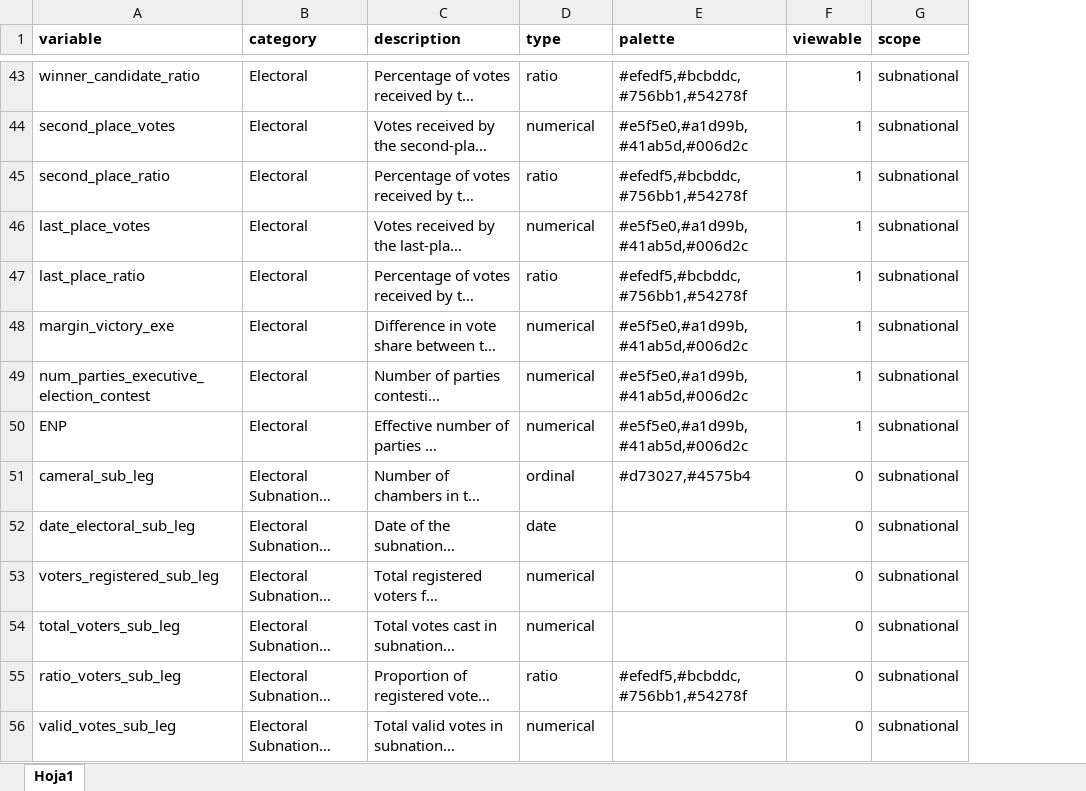
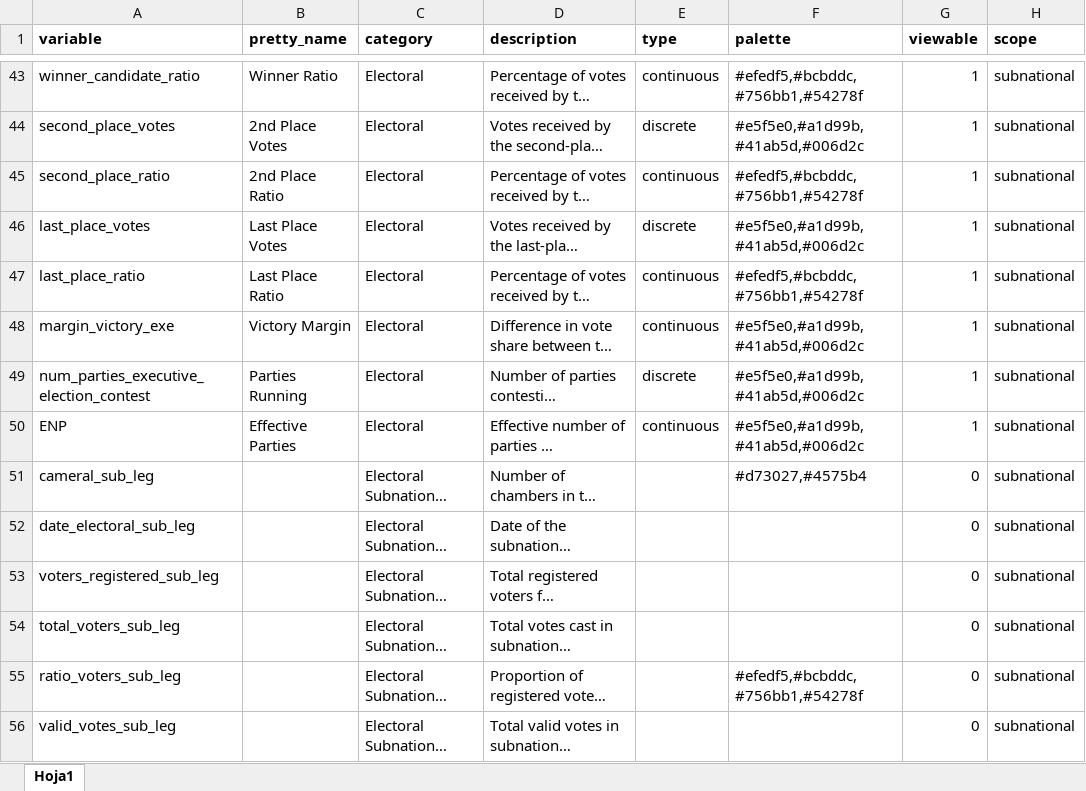
Before and after one commit to fsotoj/subnational_gov, an Excel workbook: data/dictionary.xlsx, sheet Hoja1, drawn as a sheet; only a part is shown, gaps mark what is left out; long unchanged cells end in …; values as stored, in another font and other column widths than the file's, no borders; addresses are those after the commit; the diff covers the shown part only; the diff names each change by its address in the sheet, - before the commit and + after, or states it on an @@ line.

```diff
--- a/data/dictionary.xlsx (sheet Hoja1)
+++ b/data/dictionary.xlsx (sheet Hoja1)
+column B (pretty_name), rows 43-50: Winner Ratio | 2nd Place Votes | 2nd Place Ratio | Last Place Votes | Last Place Ratio | Victory Margin | Parties Running | Effective Parties
-E43 (type): ratio
+E43 (type): continuous
-E44 (type): numerical
+E44 (type): discrete
-E45 (type): ratio
+E45 (type): continuous
-E46 (type): numerical
+E46 (type): discrete
-E47 (type): ratio
+E47 (type): continuous
-E48 (type): numerical
+E48 (type): continuous
-E49 (type): numerical
+E49 (type): discrete
-E50 (type): numerical
+E50 (type): continuous
-E51 (type): ordinal
+E51 (type): (empty)
-E52 (type): date
+E52 (type): (empty)
-E53:E54 (type): numerical
+E53:E54 (type): (empty)
-E55 (type): ratio
+E55 (type): (empty)
-E56 (type): numerical
+E56 (type): (empty)
```
Also changed, not shown: 43 edited cells elsewhere in this sheet, 5 other files.
